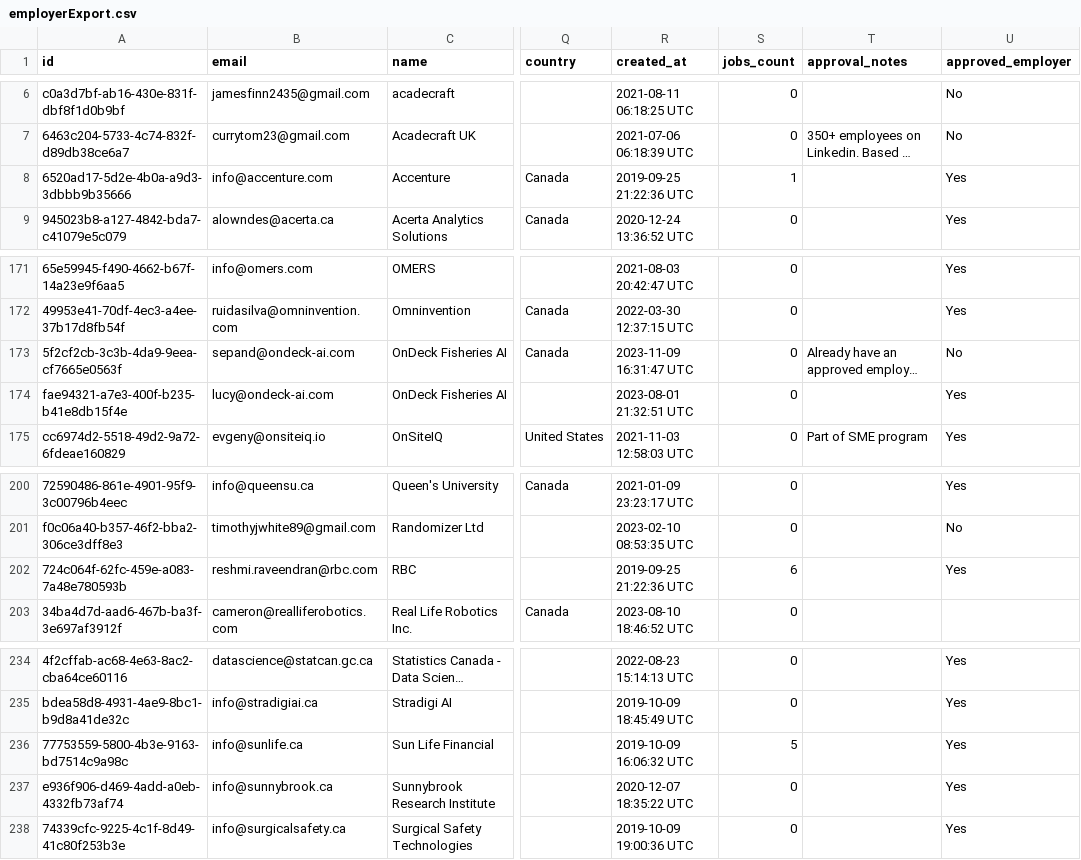
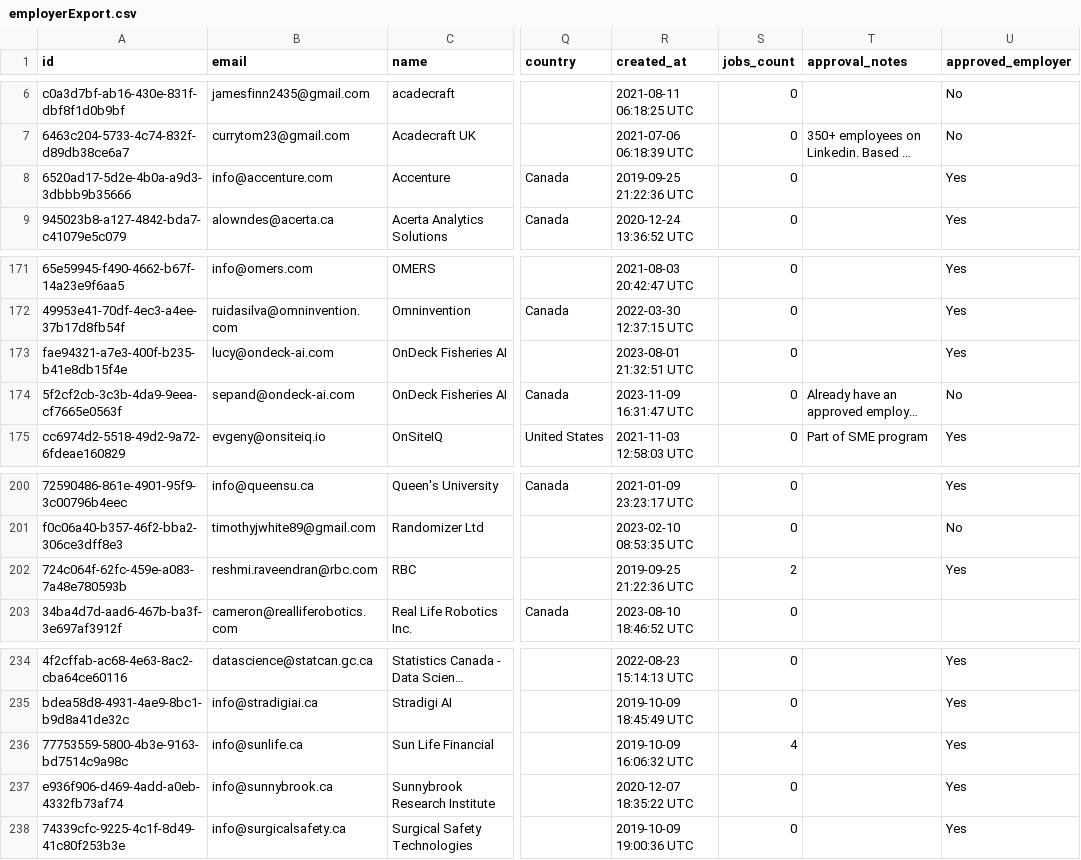
Before and after one commit to VectorInstitute/Vector-Jobboard, a CSV file: employerExport.csv, drawn as a sheet; only a part is shown, gaps mark what is left out; long unchanged cells end in …; the diff names each change by its address in the sheet, - before the commit and + after, or states it on an @@ line.

Commit message:
Update job export

```diff
--- a/employerExport.csv
+++ b/employerExport.csv
-S8 (jobs_count): 1
+S8 (jobs_count): 0
@@ row 174 moved to row 173: fae94321-a7e3-400f-b235-b41e8db15f4e @@
-S202 (jobs_count): 6
+S202 (jobs_count): 2
-S236 (jobs_count): 5
+S236 (jobs_count): 4
```
